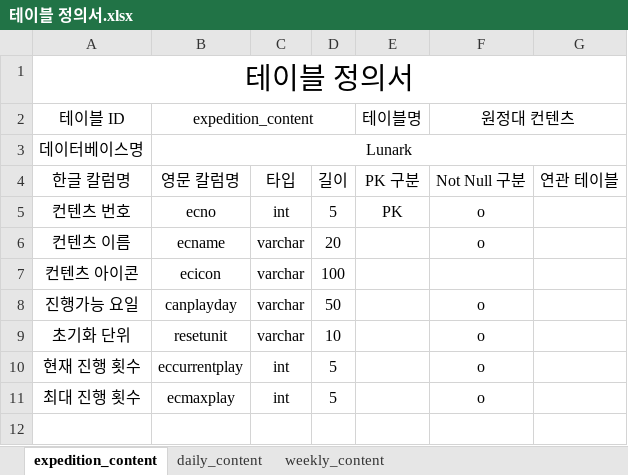
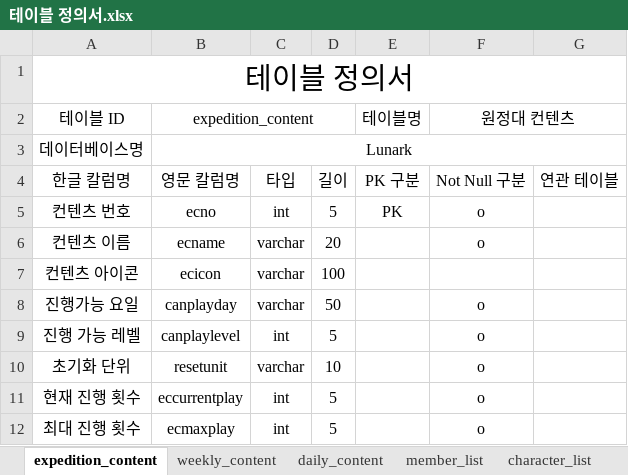
Before and after one commit to DJ-Danjin/Lunark, an Excel workbook: 테이블 정의서.xlsx, sheet expedition_content, drawn as a sheet; values as stored, in another font and other column widths than the file's, no borders; the diff names each change by its address in the sheet, - before the commit and + after, or states it on an @@ line.

```diff
--- a/테이블 정의서.xlsx (sheet expedition_content)
+++ b/테이블 정의서.xlsx (sheet expedition_content)
+sheet tab: member_list
+sheet tab: character_list
@@ sheet tab order changed: expedition_content | weekly_content | daily_content | member_list | character_list @@
+row 9: 진행 가능 레벨 | canplaylevel | int | 5 |  | o
```
Also changed, not shown: sheet weekly_content, 1 other file.
